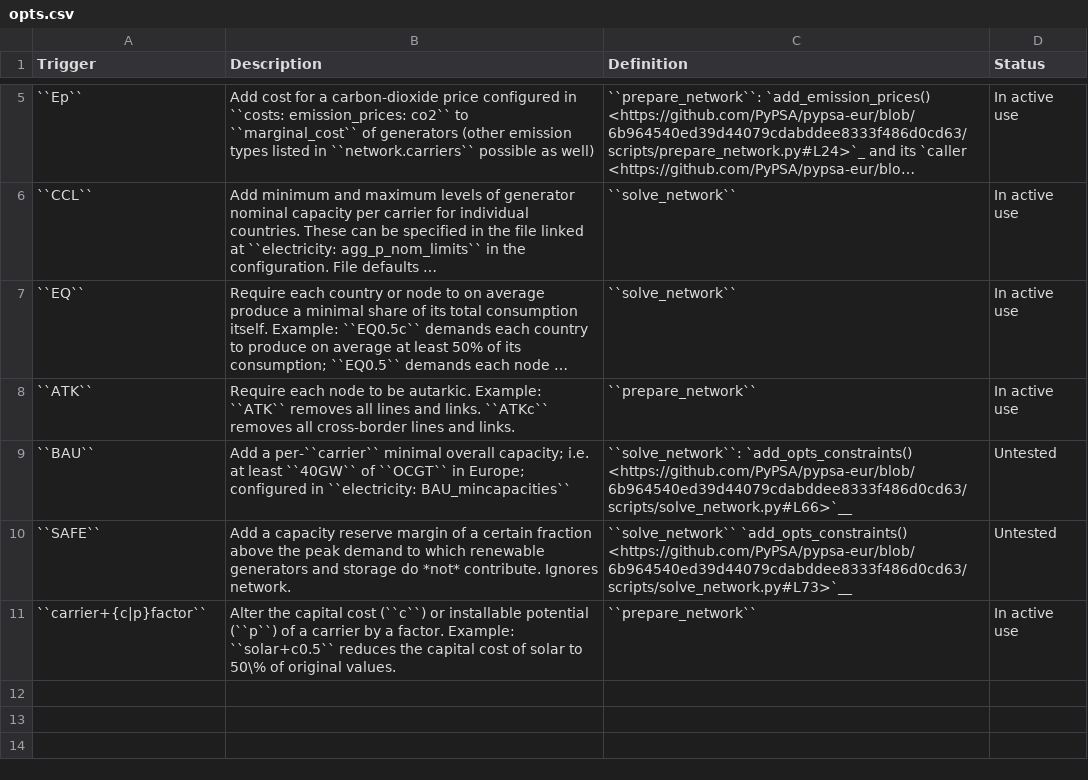
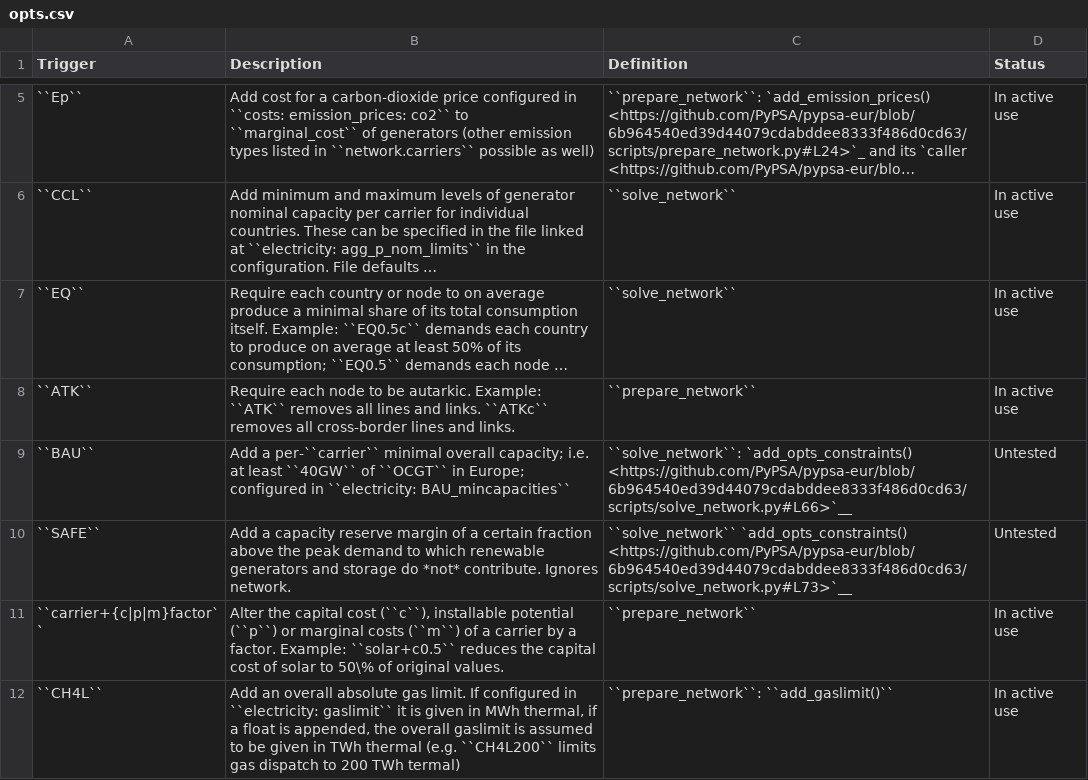
Before and after one commit to open-energy-transition/clean-firm-techs-eu, a CSV file: doc/configtables/opts.csv, drawn as a sheet; only a part is shown, gaps mark what is left out; long unchanged cells end in ….

Commit message:
update configtables/opts to include CH4L option

```diff
--- a/doc/configtables/opts.csv
+++ b/doc/configtables/opts.csv
@@ -10,2 +10,3 @@ Trigger, Description, Definition, Status
 ``SAFE``, Add a capacity reserve margin of a certain fraction above the peak demand to which renewable generators and storage do *not* contribute. Ignores network., ``solve_network`` `add_opts_constraints() <https://github.com/PyPSA/pypsa-eur/blob/6b964540ed39d44079cdabddee8333f486d0cd63/scripts/solve_network.py#L73>`__, Untested
-``carrier+{c|p}factor``, "Alter the capital cost (``c``) or installable potential (``p``) of a carrier by a factor. Example: ``solar+c0.5`` reduces the capital cost of solar to 50\% of original values.", ``prepare_network``, In active use
+``carrier+{c|p|m}factor``,"Alter the capital cost (``c``), installable potential (``p``) or marginal costs (``m``) of a carrier by a factor. Example: ``solar+c0.5`` reduces the capital cost of solar to 50\% of original values.", ``prepare_network``, In active use
+``CH4L``,"Add an overall absolute gas limit. If configured in ``electricity: gaslimit`` it is given in MWh thermal, if a float is appended, the overall gaslimit is assumed to be given in TWh thermal (e.g. ``CH4L200`` limits gas dispatch to 200 TWh termal)", ``prepare_network``: ``add_gaslimit()``, In active use
```
